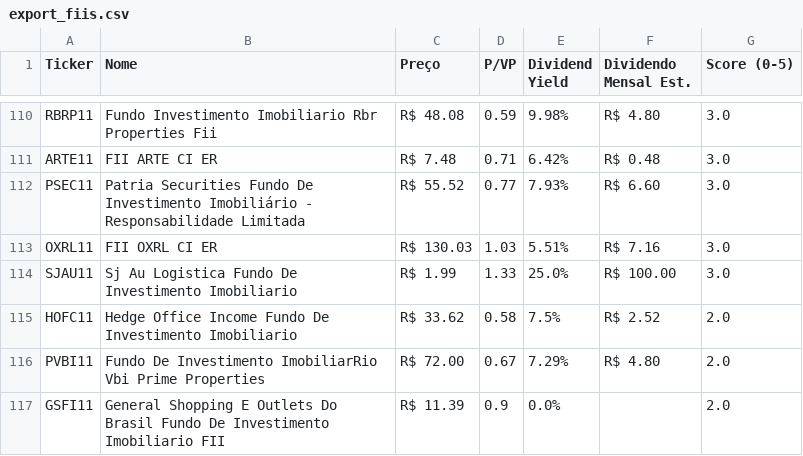
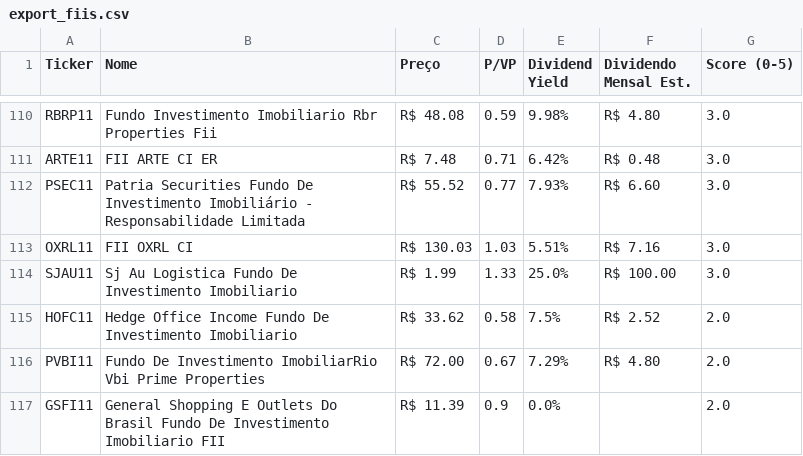
Before and after one commit to jucelinoss/radar_fundamentalista_b3, a CSV file: export_fiis.csv, drawn as a sheet; only a part is shown, gaps mark what is left out.

```diff
--- a/export_fiis.csv
+++ b/export_fiis.csv
@@ -112,3 +112,3 @@ ARTE11,FII ARTE    CI  ER,R$ 7.48,0.71,6.42%,R$ 0.48,3.0
 PSEC11,Patria Securities Fundo De Investimento Imobiliário - Responsabilidade Limitada,R$ 55.52,0.77,7.93%,R$ 6.60,3.0
-OXRL11,FII OXRL    CI  ER,R$ 130.03,1.03,5.51%,R$ 7.16,3.0
+OXRL11,FII OXRL    CI,R$ 130.03,1.03,5.51%,R$ 7.16,3.0
 SJAU11,Sj Au Logistica Fundo De Investimento Imobiliario,R$ 1.99,1.33,25.0%,R$ 100.00,3.0
```
Also changed, not shown: export_fiagros.csv, export_stocks.csv, 4 other files.
